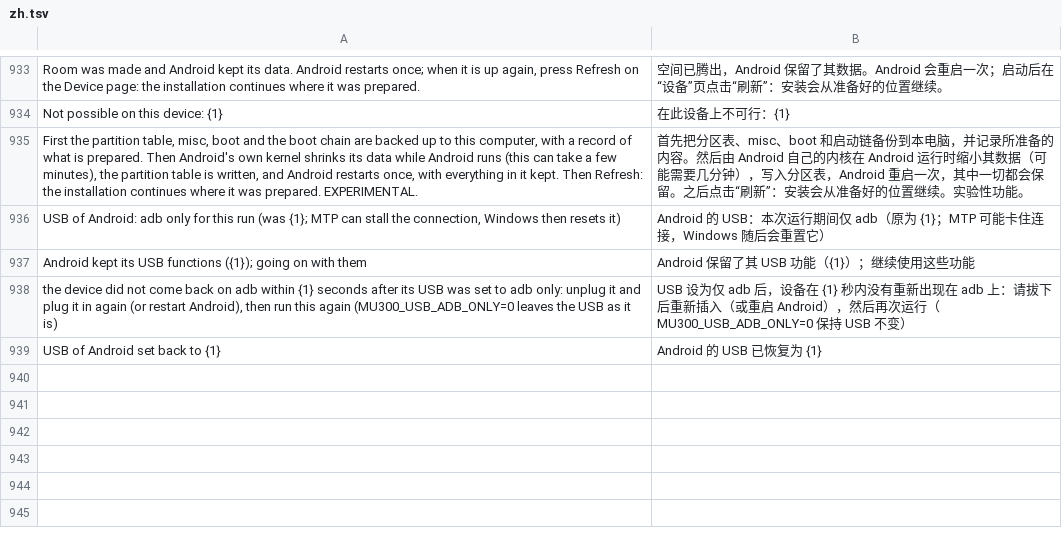
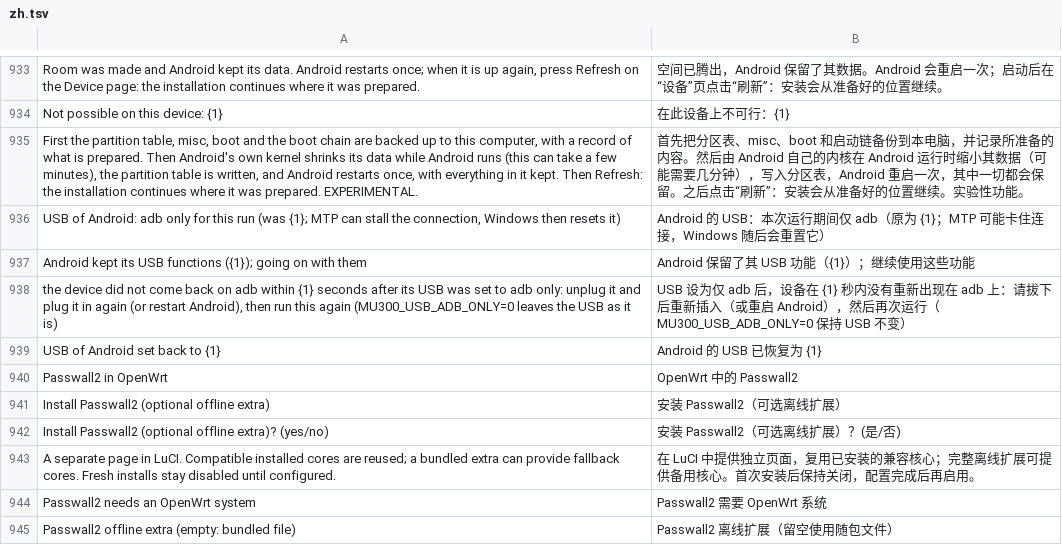
Before and after one commit to dikeckaan/mu300-linux, a TSV file: i18n/zh.tsv, drawn as a sheet; only a part is shown, gaps mark what is left out.

```diff
--- a/i18n/zh.tsv
+++ b/i18n/zh.tsv
@@ -939 +939,7 @@ the device did not come back on adb within {1} seconds after its USB was set to
 USB of Android set back to {1}	Android 的 USB 已恢复为 {1}
+Passwall2 in OpenWrt	OpenWrt 中的 Passwall2
+Install Passwall2 (optional offline extra)	安装 Passwall2（可选离线扩展）
+Install Passwall2 (optional offline extra)? (yes/no)	安装 Passwall2（可选离线扩展）？(是/否)
+A separate page in LuCI. Compatible installed cores are reused; a bundled extra can provide fallback cores. Fresh installs stay disabled until configured.	在 LuCI 中提供独立页面，复用已安装的兼容核心；完整离线扩展可提供备用核心。首次安装后保持关闭，配置完成后再启用。
+Passwall2 needs an OpenWrt system	Passwall2 需要 OpenWrt 系统
+Passwall2 offline extra (empty: bundled file)	Passwall2 离线扩展（留空使用随包文件）
```
Also changed, not shown: i18n/tr.tsv, 13 other files.
